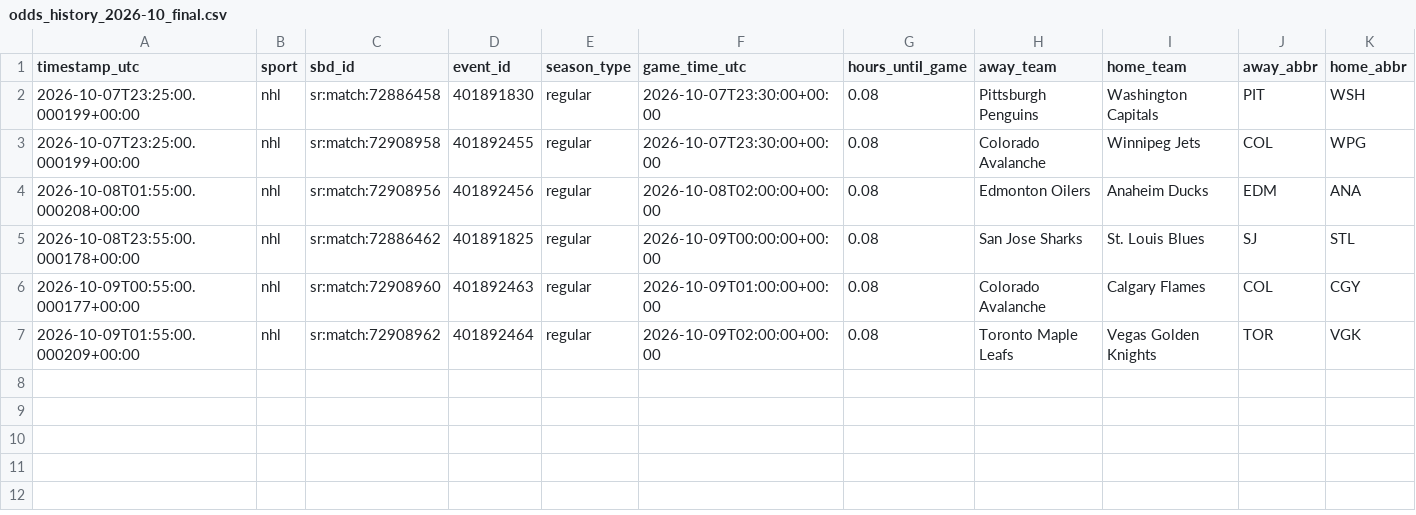
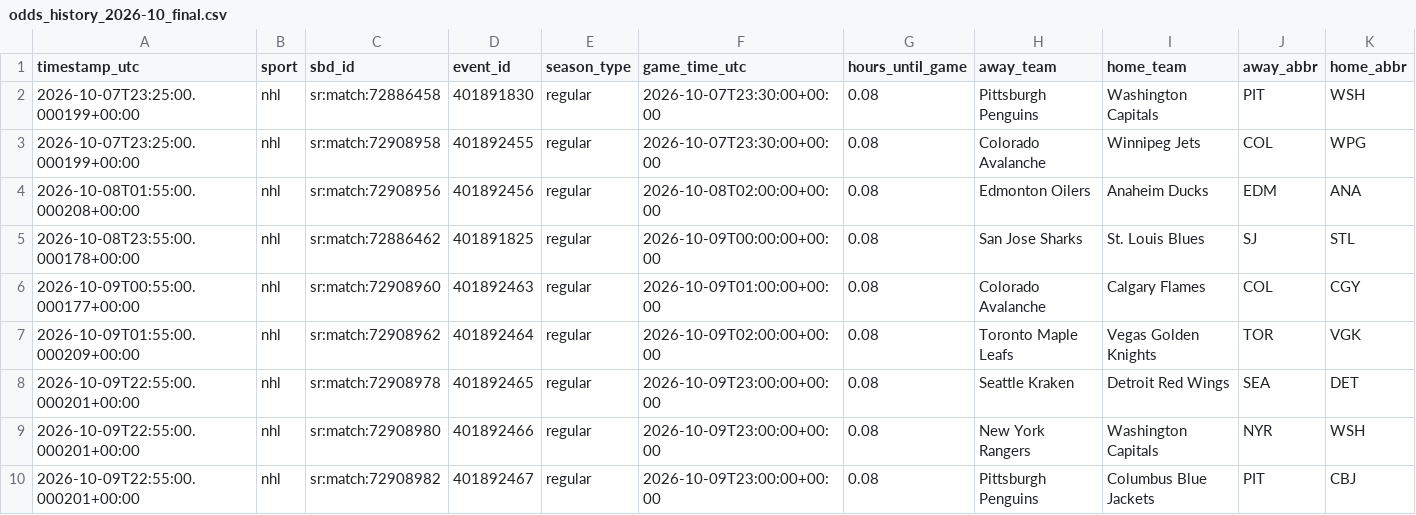
Before and after one commit to fallking123/money-flow-tracker, a CSV file: docs/data/nhl/odds_history_2026-10_final.csv, drawn as a sheet; only a part is shown; rows hold the shown columns only; the diff names each change by its address in the sheet, - before the commit and + after, or states it on an @@ line.

```diff
--- a/docs/data/nhl/odds_history_2026-10_final.csv
+++ b/docs/data/nhl/odds_history_2026-10_final.csv
+row 8: 2026-10-09T22:55:00.000201+00:00 | nhl | sr:match:72908978 | 401892465 | regular | 2026-10-09T23:00:00+00:00 | 0.08 | Seattle Kraken | Detroit Red Wings | SEA | DET
+row 9: 2026-10-09T22:55:00.000201+00:00 | nhl | sr:match:72908980 | 401892466 | regular | 2026-10-09T23:00:00+00:00 | 0.08 | New York Rangers | Washington Capitals | NYR | WSH
+row 10: 2026-10-09T22:55:00.000201+00:00 | nhl | sr:match:72908982 | 401892467 | regular | 2026-10-09T23:00:00+00:00 | 0.08 | Pittsburgh Penguins | Columbus Blue Jackets | PIT | CBJ
```
Also changed, not shown: 1 other file.
